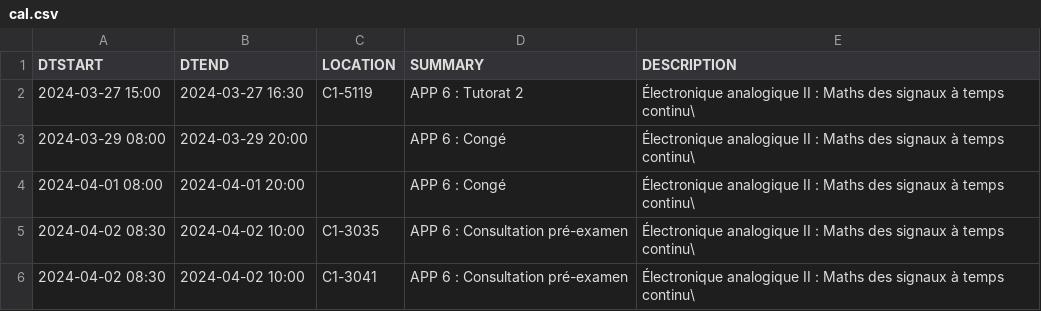
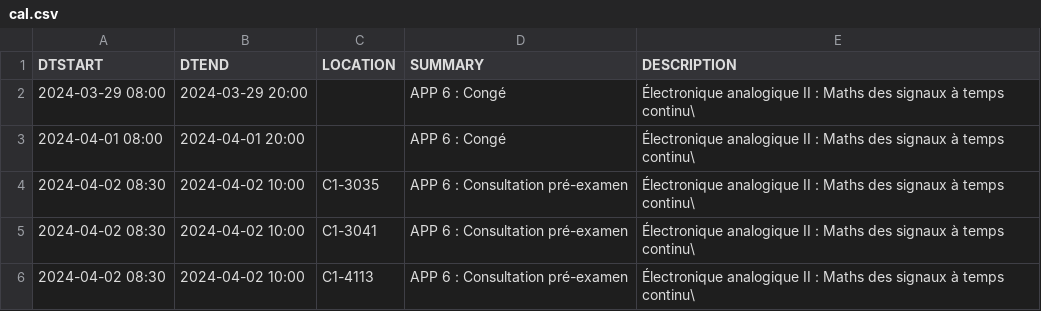
Before and after one commit to mdaoustUdeS/gegi-horarius, a CSV file: data/cal.csv, drawn as a sheet; only a part is shown; the shorter side is filled out with more unchanged rows; the diff names each change by its address in the sheet, - before the commit and + after, or states it on an @@ line.

```diff
--- a/data/cal.csv
+++ b/data/cal.csv
-row 2: 2024-03-27 15:00 | 2024-03-27 16:30 | C1-5119 | APP 6 : Tutorat 2 | Électronique analogique II : Maths des signaux à temps continu\
```
